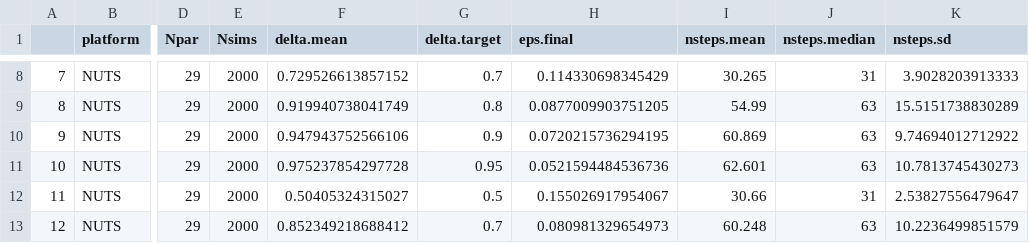
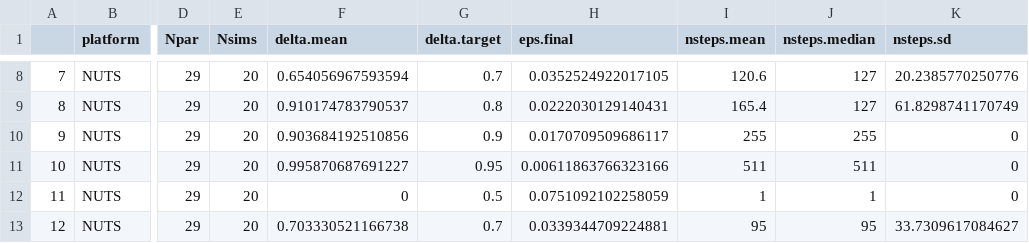
Before and after one commit to colemonnahan/gradmcmc, a CSV file: results/swallows_adapt_empirical.csv, drawn as a sheet; only a part is shown, gaps mark what is left out; the diff covers the shown part only; the diff names each change by its address in the sheet, - before the commit and + after, or states it on an @@ line.

```diff
--- a/results/swallows_adapt_empirical.csv
+++ b/results/swallows_adapt_empirical.csv
-E8:E13 (Nsims): 2000
+E8:E13 (Nsims): 20
-F8 (delta.mean): 0.729526613857152
+F8 (delta.mean): 0.654056967593594
-H8 (eps.final): 0.114330698345429
+H8 (eps.final): 0.0352524922017105
-I8 (nsteps.mean): 30.265
+I8 (nsteps.mean): 120.6
-J8 (nsteps.median): 31
+J8 (nsteps.median): 127
-K8 (nsteps.sd): 3.9028203913333
+K8 (nsteps.sd): 20.2385770250776
-F9 (delta.mean): 0.919940738041749
+F9 (delta.mean): 0.910174783790537
-H9 (eps.final): 0.0877009903751205
+H9 (eps.final): 0.0222030129140431
-I9 (nsteps.mean): 54.99
+I9 (nsteps.mean): 165.4
-J9 (nsteps.median): 63
+J9 (nsteps.median): 127
-K9 (nsteps.sd): 15.5151738830289
+K9 (nsteps.sd): 61.8298741170749
-F10 (delta.mean): 0.947943752566106
+F10 (delta.mean): 0.903684192510856
-H10 (eps.final): 0.0720215736294195
+H10 (eps.final): 0.0170709509686117
-I10 (nsteps.mean): 60.869
+I10 (nsteps.mean): 255
-J10 (nsteps.median): 63
+J10 (nsteps.median): 255
-K10 (nsteps.sd): 9.74694012712922
+K10 (nsteps.sd): 0
-F11 (delta.mean): 0.975237854297728
+F11 (delta.mean): 0.995870687691227
-H11 (eps.final): 0.0521594484536736
+H11 (eps.final): 0.00611863766323166
-I11 (nsteps.mean): 62.601
+I11 (nsteps.mean): 511
-J11 (nsteps.median): 63
+J11 (nsteps.median): 511
-K11 (nsteps.sd): 10.7813745430273
+K11 (nsteps.sd): 0
-F12 (delta.mean): 0.50405324315027
+F12 (delta.mean): 0
-H12 (eps.final): 0.155026917954067
+H12 (eps.final): 0.0751092102258059
-I12 (nsteps.mean): 30.66
+I12 (nsteps.mean): 1
-J12 (nsteps.median): 31
+J12 (nsteps.median): 1
-K12 (nsteps.sd): 2.53827556479647
+K12 (nsteps.sd): 0
-F13 (delta.mean): 0.852349218688412
+F13 (delta.mean): 0.703330521166738
-H13 (eps.final): 0.080981329654973
+H13 (eps.final): 0.0339344709224881
-I13 (nsteps.mean): 60.248
+I13 (nsteps.mean): 95
-J13 (nsteps.median): 63
+J13 (nsteps.median): 95
-K13 (nsteps.sd): 10.2236499851579
+K13 (nsteps.sd): 33.7309617084627
```
Also changed, not shown: 144 edited cells elsewhere in this file, results/swallows_perf_empirical.csv, 9 other files.
